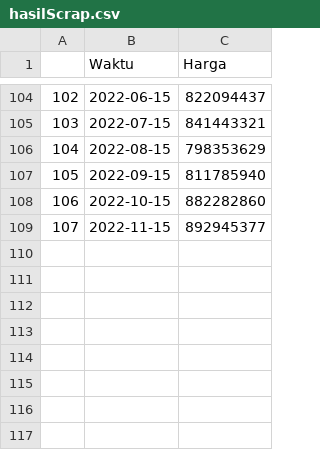
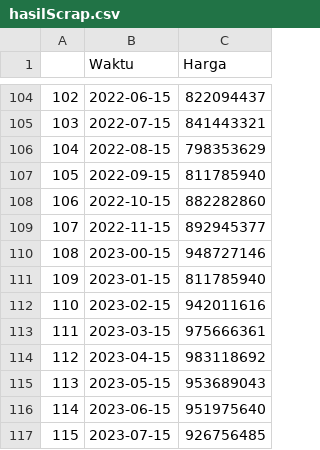
Before and after one commit to MNafiz/MPDW, a CSV file: ambilData/hasilScrap.csv, drawn as a sheet; only a part is shown, gaps mark what is left out; the diff names each change by its address in the sheet, - before the commit and + after, or states it on an @@ line.

```diff
--- a/ambilData/hasilScrap.csv
+++ b/ambilData/hasilScrap.csv
+row 110: 108 | 2023-00-15 | 948727146
+row 111: 109 | 2023-01-15 | 811785940
+row 112: 110 | 2023-02-15 | 942011616
+row 113: 111 | 2023-03-15 | 975666361
+row 114: 112 | 2023-04-15 | 983118692
+row 115: 113 | 2023-05-15 | 953689043
+row 116: 114 | 2023-06-15 | 951975640
+row 117: 115 | 2023-07-15 | 926756485
```
Also changed, not shown: 1 other file.
